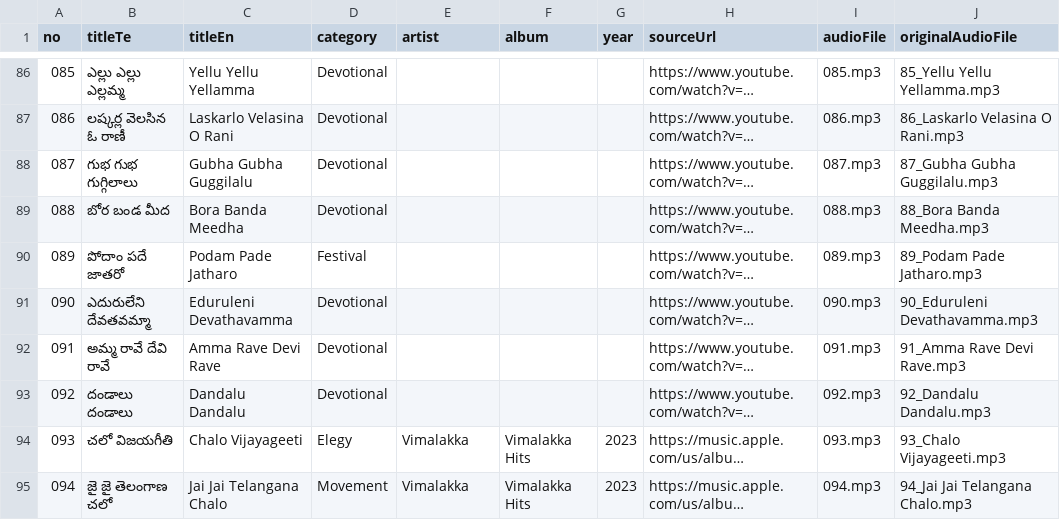
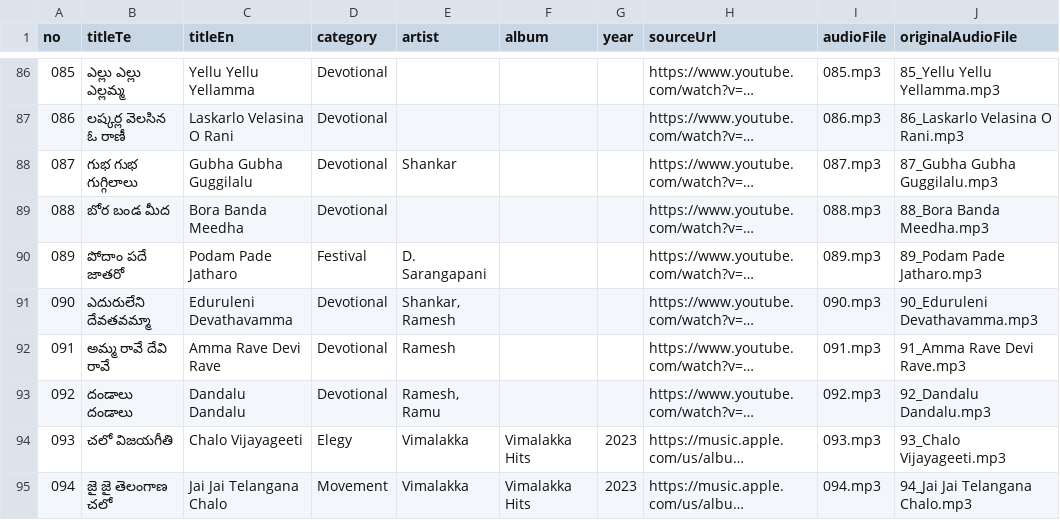
Before and after one commit to lokesh-mamillapalli/folk-music-telugu-website, a CSV file: telangana-songs/songs.csv, drawn as a sheet; only a part is shown, gaps mark what is left out; long unchanged cells end in …; the diff covers the shown part only; the diff names each change by its address in the sheet, - before the commit and + after, or states it on an @@ line.

```diff
--- a/telangana-songs/songs.csv
+++ b/telangana-songs/songs.csv
-E88 (artist): (empty)
+E88 (artist): Shankar
-E90 (artist): (empty)
+E90 (artist): D. Sarangapani
-E91 (artist): (empty)
+E91 (artist): Shankar, Ramesh
-E92 (artist): (empty)
+E92 (artist): Ramesh
-E93 (artist): (empty)
+E93 (artist): Ramesh, Ramu
```
Also changed, not shown: 35 edited cells elsewhere in this file, 3 other files.
